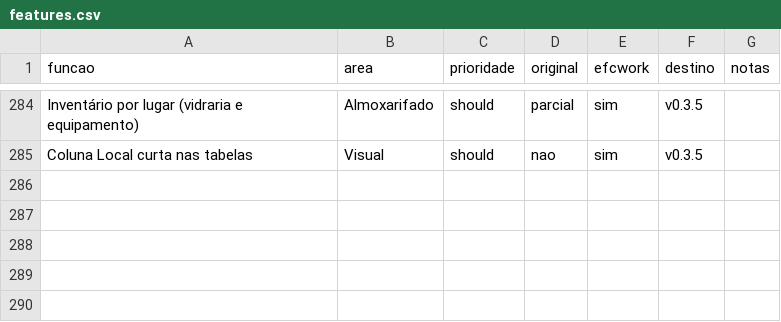
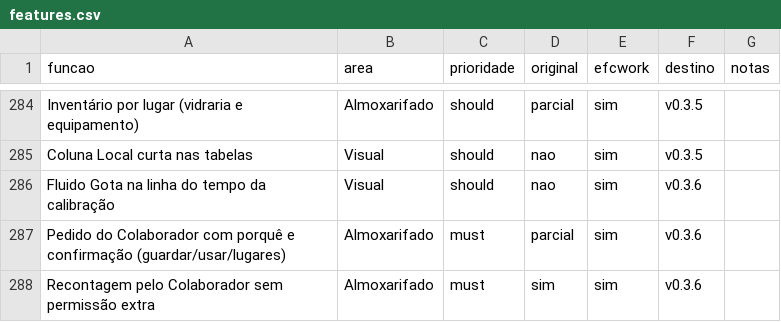
Before and after one commit to EliasGrigori/efcwork, a CSV file: projeto/docs/features.csv, drawn as a sheet; only a part is shown, gaps mark what is left out.

```diff
--- a/projeto/docs/features.csv
+++ b/projeto/docs/features.csv
@@ -285 +285,4 @@ Inventário por lugar (vidraria e equipamento),Almoxarifado,should,parcial,sim,v
 Coluna Local curta nas tabelas,Visual,should,nao,sim,v0.3.5,
+Fluido Gota na linha do tempo da calibração,Visual,should,nao,sim,v0.3.6,
+Pedido do Colaborador com porquê e confirmação (guardar/usar/lugares),Almoxarifado,must,parcial,sim,v0.3.6,
+Recontagem pelo Colaborador sem permissão extra,Almoxarifado,must,sim,sim,v0.3.6,
```
Also changed, not shown: 14 other files.
